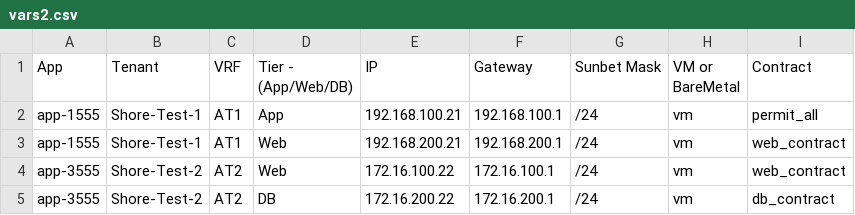
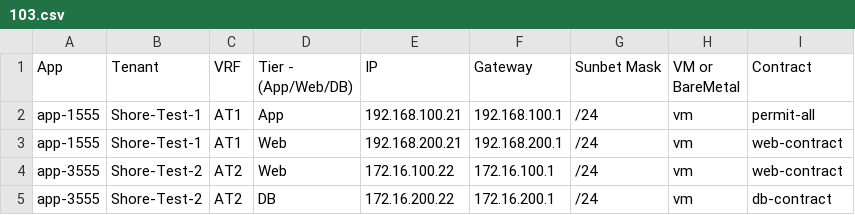
Before and after one commit to agrwnmn/ACI_Sandbox_Testing, a CSV file: Version1.4.1/input/csv_copies/103.csv (was Version1.4/input/vars2.csv), drawn as a sheet.

```diff
--- a/Version1.4/input/vars2.csv
+++ b/Version1.4.1/input/csv_copies/103.csv
@@ -1,5 +1,5 @@
 App,Tenant,VRF,Tier - (App/Web/DB),IP,Gateway,Sunbet Mask,VM or BareMetal,Contract
-app-1555,Shore-Test-1,AT1,App,192.168.100.21,192.168.100.1,/24,vm,permit_all
-app-1555,Shore-Test-1,AT1,Web,192.168.200.21,192.168.200.1,/24,vm,web_contract
-app-3555,Shore-Test-2,AT2,Web,172.16.100.22,172.16.100.1,/24,vm,web_contract
-app-3555,Shore-Test-2,AT2,DB,172.16.200.22,172.16.200.1,/24,vm,db_contract
+app-1555,Shore-Test-1,AT1,App,192.168.100.21,192.168.100.1,/24,vm,permit-all
+app-1555,Shore-Test-1,AT1,Web,192.168.200.21,192.168.200.1,/24,vm,web-contract
+app-3555,Shore-Test-2,AT2,Web,172.16.100.22,172.16.100.1,/24,vm,web-contract
+app-3555,Shore-Test-2,AT2,DB,172.16.200.22,172.16.200.1,/24,vm,db-contract
```
Also changed, not shown: 5 other files.
